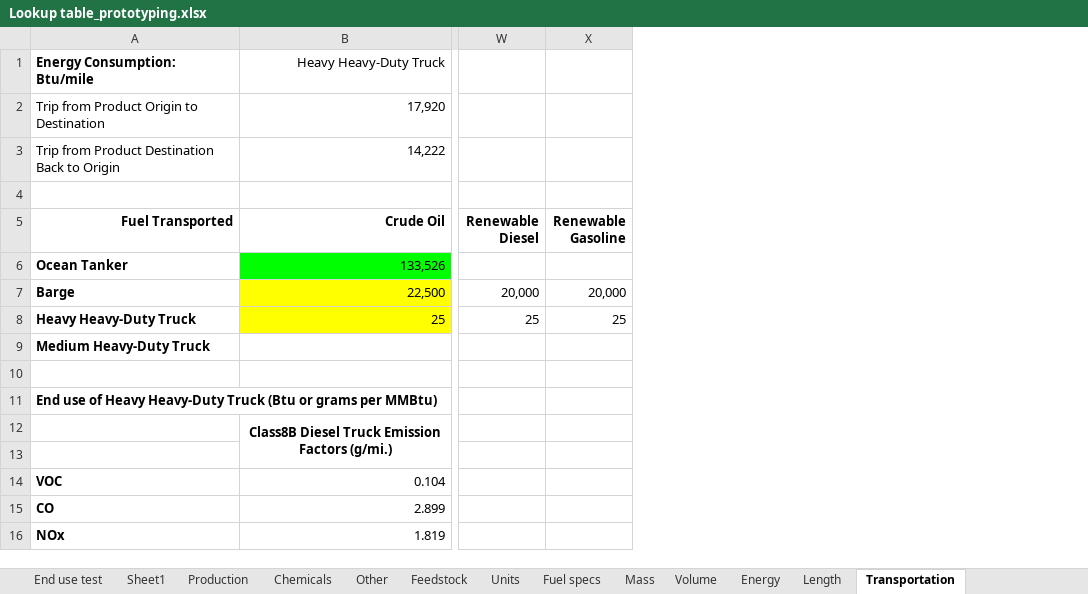
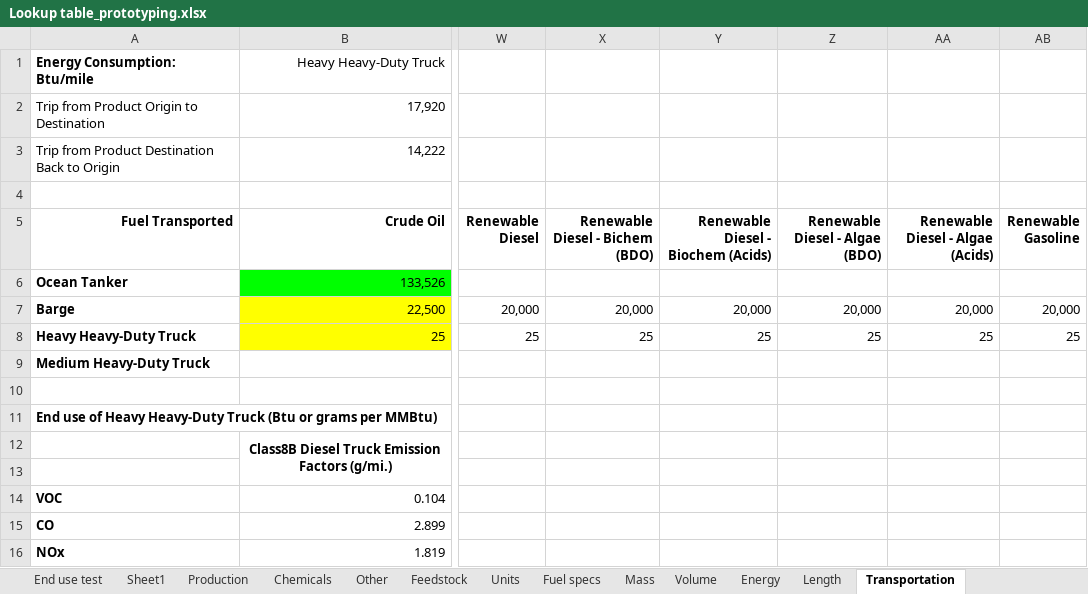
Before and after one commit to olw0905/Interactive-SCSA_Dash, an Excel workbook: Lookup table_prototyping.xlsx, sheet Transportation, drawn as a sheet; only a part is shown, gaps mark what is left out; values as stored, in another font and other column widths than the file's, no borders; the diff names each change by its address in the sheet, - before the commit and + after, or states it on an @@ line.

Commit message:
Added payload of renewable diesels to the file

```diff
--- a/Lookup table_prototyping.xlsx (sheet Transportation)
+++ b/Lookup table_prototyping.xlsx (sheet Transportation)
+column X (Renewable Diesel - Bichem (BDO)), rows 7-8: 20,000 | 25
+column Y, rows 5-8: Renewable Diesel - Biochem (Acids) |  | 20,000 | 25
+column Z (Renewable Diesel - Algae (BDO)), rows 7-8: 20,000 | 25
+column AA (Renewable Diesel - Algae (Acids)), rows 7-8: 20,000 | 25
```
Also changed, not shown: 1 other file.
